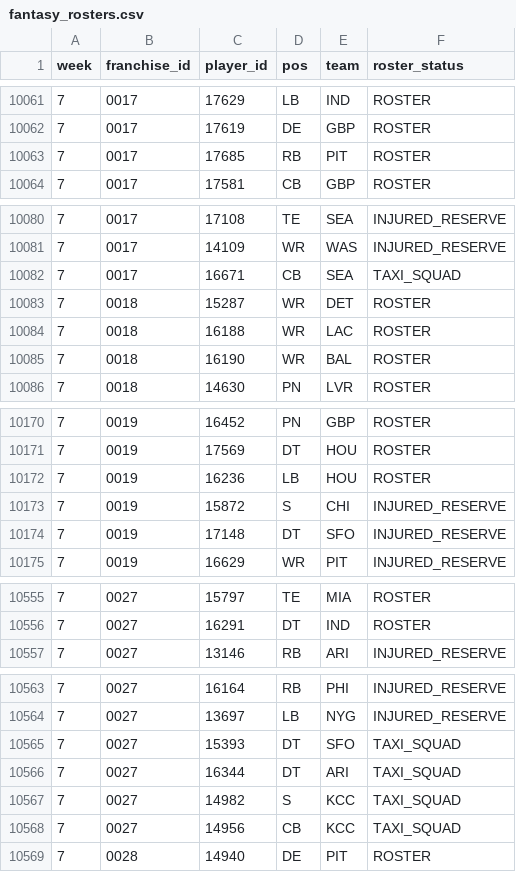
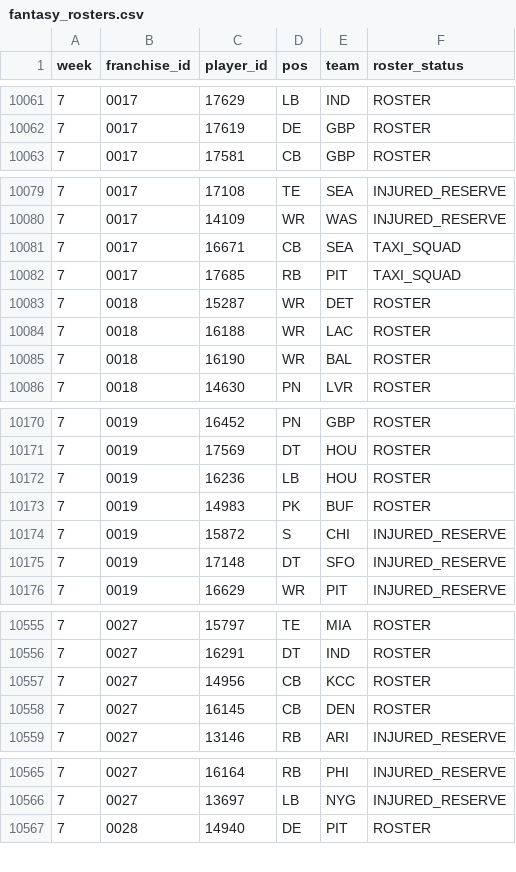
Before and after one commit to TheMathNinja/ADL-GM-Dashboard, a CSV file: data/player_strength/fantasy_rosters.csv, drawn as a sheet; only a part is shown, gaps mark what is left out; the diff covers the shown part only.

```diff
--- a/data/player_strength/fantasy_rosters.csv
+++ b/data/player_strength/fantasy_rosters.csv
@@ -10062,3 +10062,2 @@ week,franchise_id,player_id,pos,team,roster_status
 7,0017,17619,DE,GBP,ROSTER
-7,0017,17685,RB,PIT,ROSTER
 7,0017,17581,CB,GBP,ROSTER
@@ -10082,2 +10081,3 @@ week,franchise_id,player_id,pos,team,roster_status
 7,0017,16671,CB,SEA,TAXI_SQUAD
+7,0017,17685,RB,PIT,TAXI_SQUAD
 7,0018,15287,WR,DET,ROSTER
@@ -10172,2 +10172,3 @@ week,franchise_id,player_id,pos,team,roster_status
 7,0019,16236,LB,HOU,ROSTER
+7,0019,14983,PK,BUF,ROSTER
 7,0019,15872,S,CHI,INJURED_RESERVE
@@ -10556,2 +10556,4 @@ week,franchise_id,player_id,pos,team,roster_status
 7,0027,16291,DT,IND,ROSTER
+7,0027,14956,CB,KCC,ROSTER
+7,0027,16145,CB,DEN,ROSTER
 7,0027,13146,RB,ARI,INJURED_RESERVE
@@ -10564,6 +10566,2 @@ week,franchise_id,player_id,pos,team,roster_status
 7,0027,13697,LB,NYG,INJURED_RESERVE
-7,0027,15393,DT,SFO,TAXI_SQUAD
-7,0027,16344,DT,ARI,TAXI_SQUAD
-7,0027,14982,S,KCC,TAXI_SQUAD
-7,0027,14956,CB,KCC,TAXI_SQUAD
 7,0028,14940,DE,PIT,ROSTER
```
Also changed, not shown: 1 removed row elsewhere in this file, data/bonus_games.csv, data/player_score_audit_baseline.csv, 24 other files.
